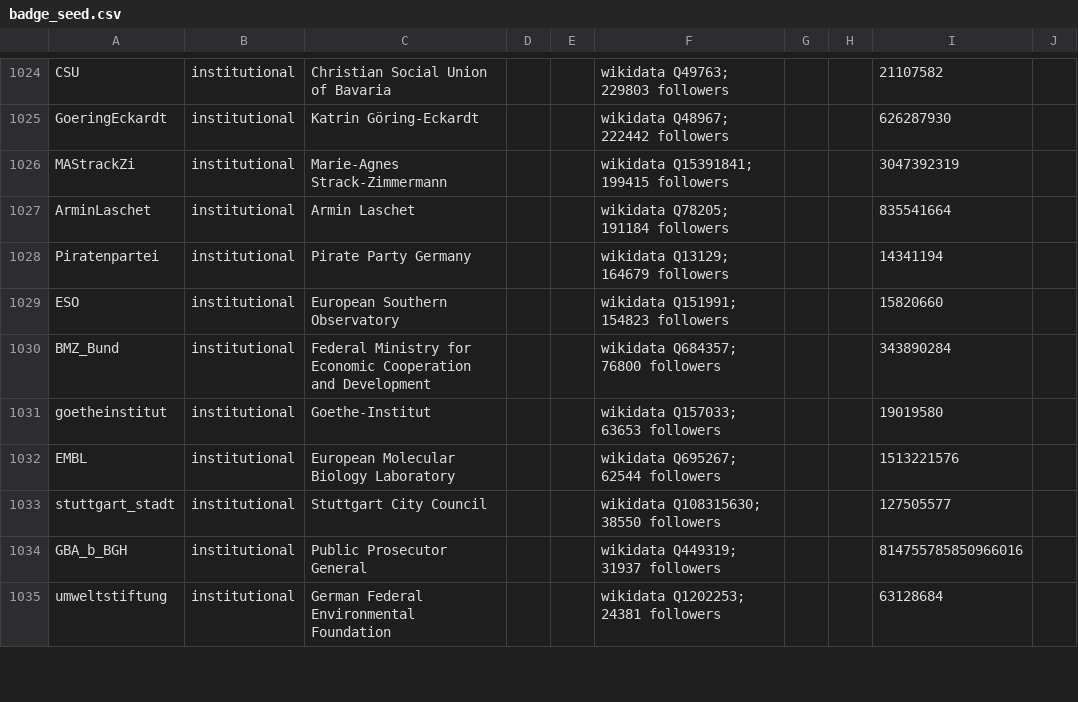
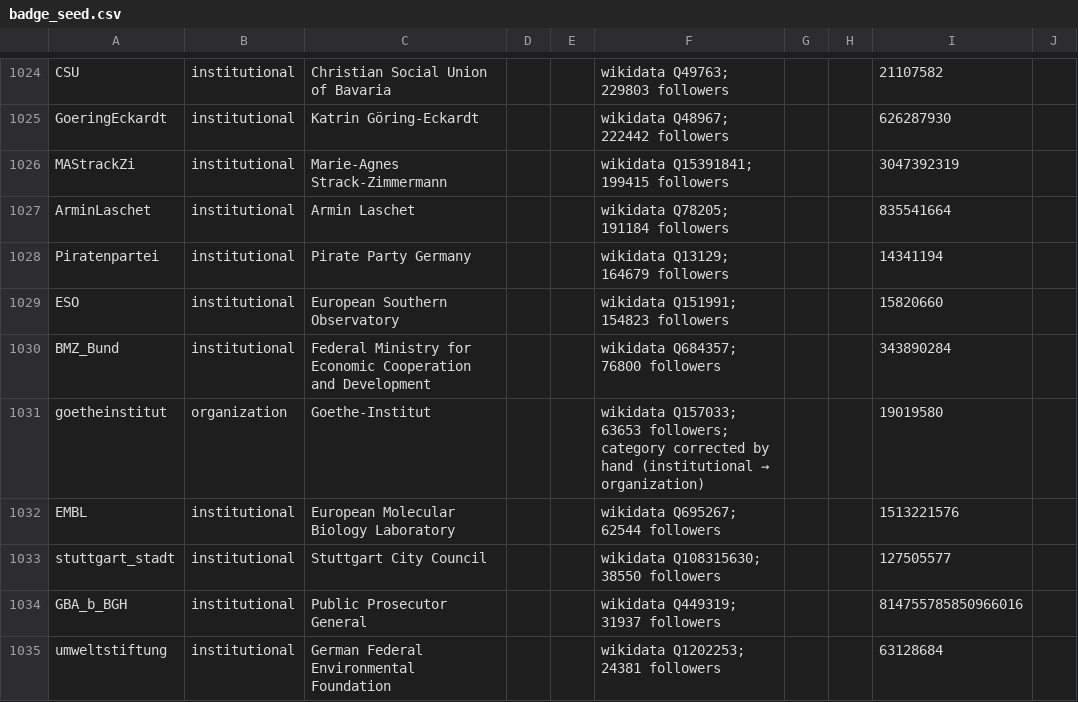
Before and after one commit to Seat12A/Tower, a CSV file: src/tower/core/data/badge_seed.csv, drawn as a sheet; only a part is shown, gaps mark what is left out; the diff covers the shown part only.

```diff
--- a/src/tower/core/data/badge_seed.csv
+++ b/src/tower/core/data/badge_seed.csv
@@ -1030,3 +1030,3 @@ ESO,institutional,European Southern Observatory,,,wikidata Q151991; 154823 follo
 BMZ_Bund,institutional,Federal Ministry for Economic Cooperation and Development,,,wikidata Q684357; 76800 followers,,,343890284,
-goetheinstitut,institutional,Goethe-Institut,,,wikidata Q157033; 63653 followers,,,19019580,
+goetheinstitut,organization,Goethe-Institut,,,wikidata Q157033; 63653 followers; category corrected by hand (institutional → organization),,,19019580,
 EMBL,institutional,European Molecular Biology Laboratory,,,wikidata Q695267; 62544 followers,,,1513221576,
```
Also changed, not shown: 66 edited cells elsewhere in this file, 1 other file.
